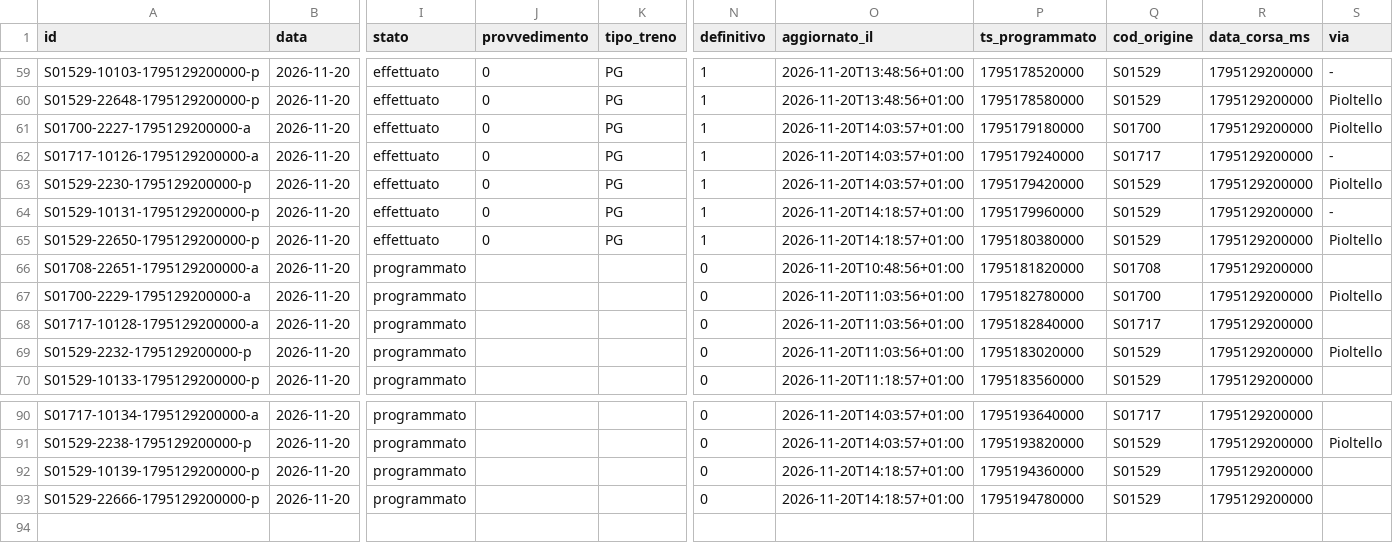
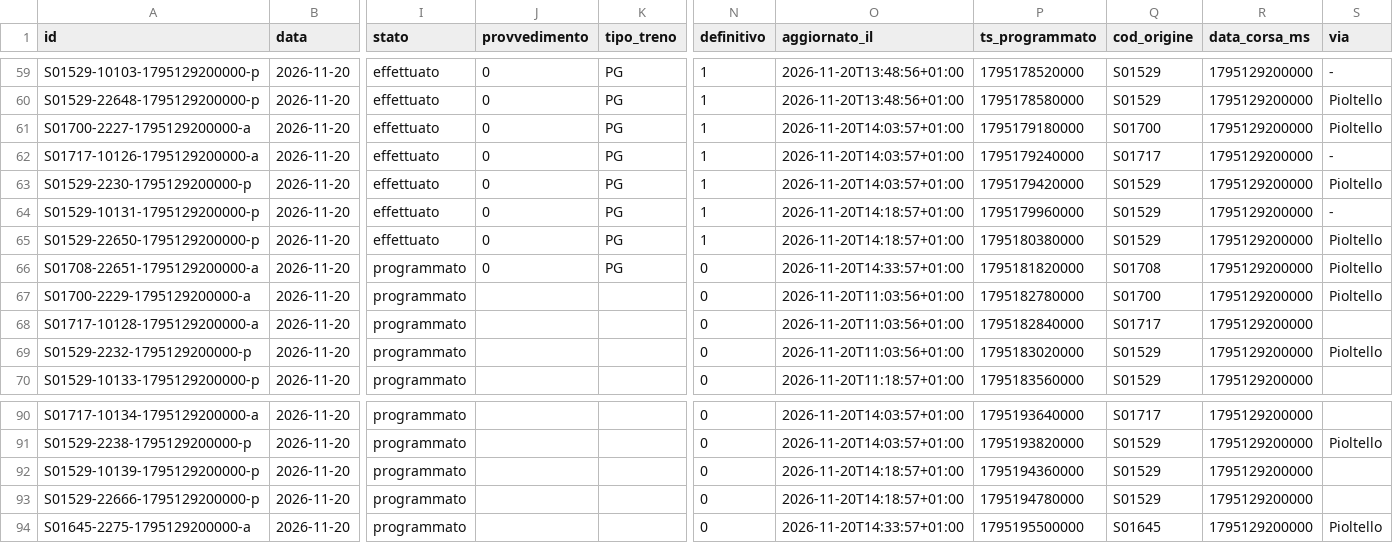
Before and after one commit to lucabonzanni/monitor-treni-bergamo, a CSV file: docs/dati/corse/2026-11-20.csv, drawn as a sheet; only a part is shown, gaps mark what is left out; rows hold the shown columns only; the diff names each change by its address in the sheet, - before the commit and + after, or states it on an @@ line.

```diff
--- a/docs/dati/corse/2026-11-20.csv
+++ b/docs/dati/corse/2026-11-20.csv
-J66 (provvedimento): (empty)
+J66 (provvedimento): 0
-K66 (tipo_treno): (empty)
+K66 (tipo_treno): PG
-O66 (aggiornato_il): 2026-11-20T10:48:56+01:00
+O66 (aggiornato_il): 2026-11-20T14:33:57+01:00
-S66 (via): (empty)
+S66 (via): Pioltello
+row 94: S01645-2275-1795129200000-a | 2026-11-20 | programmato |  |  | 0 | 2026-11-20T14:33:57+01:00 | 1795195500000 | S01645 | 1795129200000 | Pioltello
```
Also changed, not shown: docs/dati/corse_complete.csv, 1 other file.
